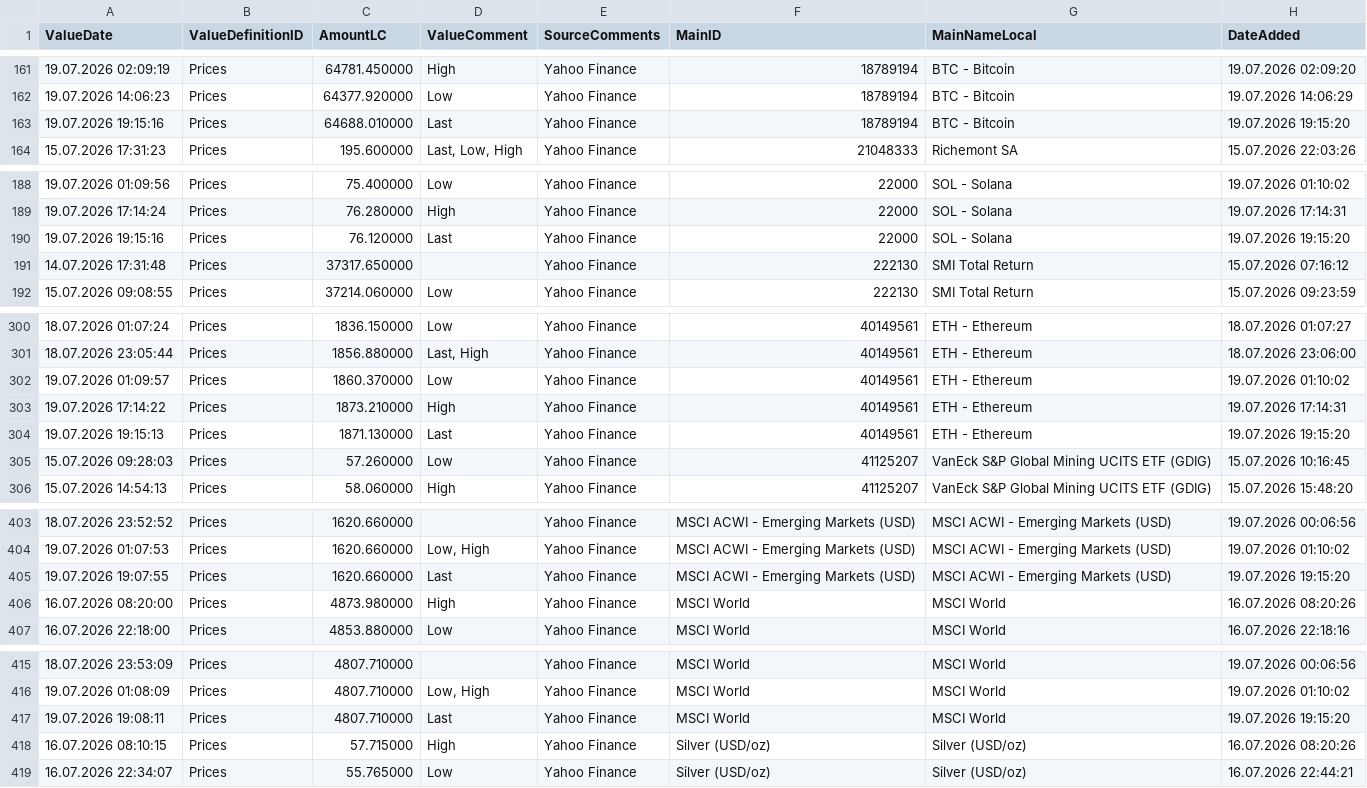
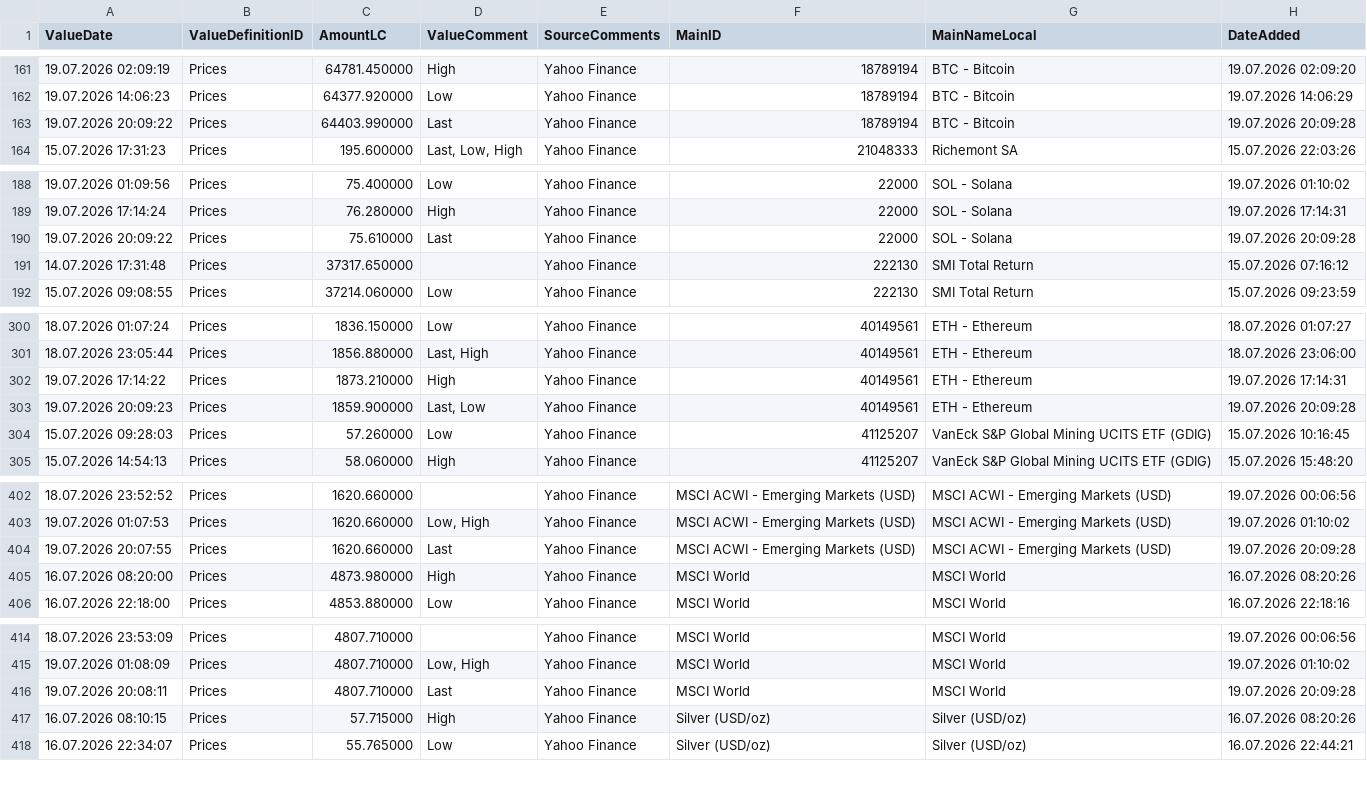
Before and after one commit to Munotstadt/financialdatacollector-public, a CSV file: all_data.csv, drawn as a sheet; only a part is shown, gaps mark what is left out.

```diff
--- a/all_data.csv
+++ b/all_data.csv
@@ -162,3 +162,3 @@ ValueDate,ValueDefinitionID,AmountLC,ValueComment,SourceComments,MainID,MainName
 19.07.2026 14:06:23,Prices,64377.920000,Low,Yahoo Finance,18789194,BTC - Bitcoin,19.07.2026 14:06:29
-19.07.2026 19:15:16,Prices,64688.010000,Last,Yahoo Finance,18789194,BTC - Bitcoin,19.07.2026 19:15:20
+19.07.2026 20:09:22,Prices,64403.990000,Last,Yahoo Finance,18789194,BTC - Bitcoin,19.07.2026 20:09:28
 15.07.2026 17:31:23,Prices,195.600000,"Last, Low, High",Yahoo Finance,21048333,Richemont SA,15.07.2026 22:03:26
@@ -189,3 +189,3 @@ ValueDate,ValueDefinitionID,AmountLC,ValueComment,SourceComments,MainID,MainName
 19.07.2026 17:14:24,Prices,76.280000,High,Yahoo Finance,22000,SOL - Solana,19.07.2026 17:14:31
-19.07.2026 19:15:16,Prices,76.120000,Last,Yahoo Finance,22000,SOL - Solana,19.07.2026 19:15:20
+19.07.2026 20:09:22,Prices,75.610000,Last,Yahoo Finance,22000,SOL - Solana,19.07.2026 20:09:28
 14.07.2026 17:31:48,Prices,37317.650000,,Yahoo Finance,222130,SMI Total Return,15.07.2026 07:16:12
@@ -301,5 +301,4 @@ ValueDate,ValueDefinitionID,AmountLC,ValueComment,SourceComments,MainID,MainName
 18.07.2026 23:05:44,Prices,1856.880000,"Last, High",Yahoo Finance,40149561,ETH - Ethereum,18.07.2026 23:06:00
-19.07.2026 01:09:57,Prices,1860.370000,Low,Yahoo Finance,40149561,ETH - Ethereum,19.07.2026 01:10:02
 19.07.2026 17:14:22,Prices,1873.210000,High,Yahoo Finance,40149561,ETH - Ethereum,19.07.2026 17:14:31
-19.07.2026 19:15:13,Prices,1871.130000,Last,Yahoo Finance,40149561,ETH - Ethereum,19.07.2026 19:15:20
+19.07.2026 20:09:23,Prices,1859.900000,"Last, Low",Yahoo Finance,40149561,ETH - Ethereum,19.07.2026 20:09:28
 15.07.2026 09:28:03,Prices,57.260000,Low,Yahoo Finance,41125207,VanEck S&P Global Mining UCITS ETF (GDIG),15.07.2026 10:16:45
@@ -404,3 +403,3 @@ ValueDate,ValueDefinitionID,AmountLC,ValueComment,SourceComments,MainID,MainName
 19.07.2026 01:07:53,Prices,1620.660000,"Low, High",Yahoo Finance,MSCI ACWI - Emerging Markets (USD),MSCI ACWI - Emerging Markets (USD),19.07.2026 01:10:02
-19.07.2026 19:07:55,Prices,1620.660000,Last,Yahoo Finance,MSCI ACWI - Emerging Markets (USD),MSCI ACWI - Emerging Markets (USD),19.07.2026 19:15:20
+19.07.2026 20:07:55,Prices,1620.660000,Last,Yahoo Finance,MSCI ACWI - Emerging Markets (USD),MSCI ACWI - Emerging Markets (USD),19.07.2026 20:09:28
 16.07.2026 08:20:00,Prices,4873.980000,High,Yahoo Finance,MSCI World,MSCI World,16.07.2026 08:20:26
@@ -416,3 +415,3 @@ ValueDate,ValueDefinitionID,AmountLC,ValueComment,SourceComments,MainID,MainName
 19.07.2026 01:08:09,Prices,4807.710000,"Low, High",Yahoo Finance,MSCI World,MSCI World,19.07.2026 01:10:02
-19.07.2026 19:08:11,Prices,4807.710000,Last,Yahoo Finance,MSCI World,MSCI World,19.07.2026 19:15:20
+19.07.2026 20:08:11,Prices,4807.710000,Last,Yahoo Finance,MSCI World,MSCI World,19.07.2026 20:09:28
 16.07.2026 08:10:15,Prices,57.715000,High,Yahoo Finance,Silver (USD/oz),Silver (USD/oz),16.07.2026 08:20:26
```
